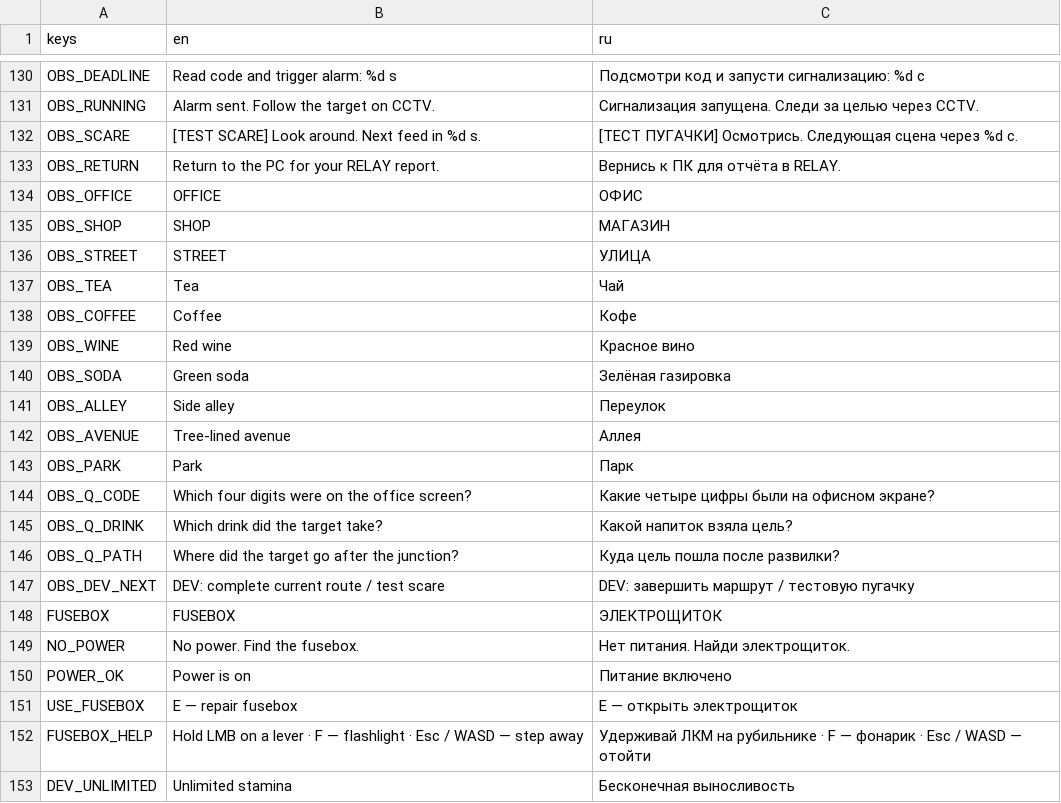
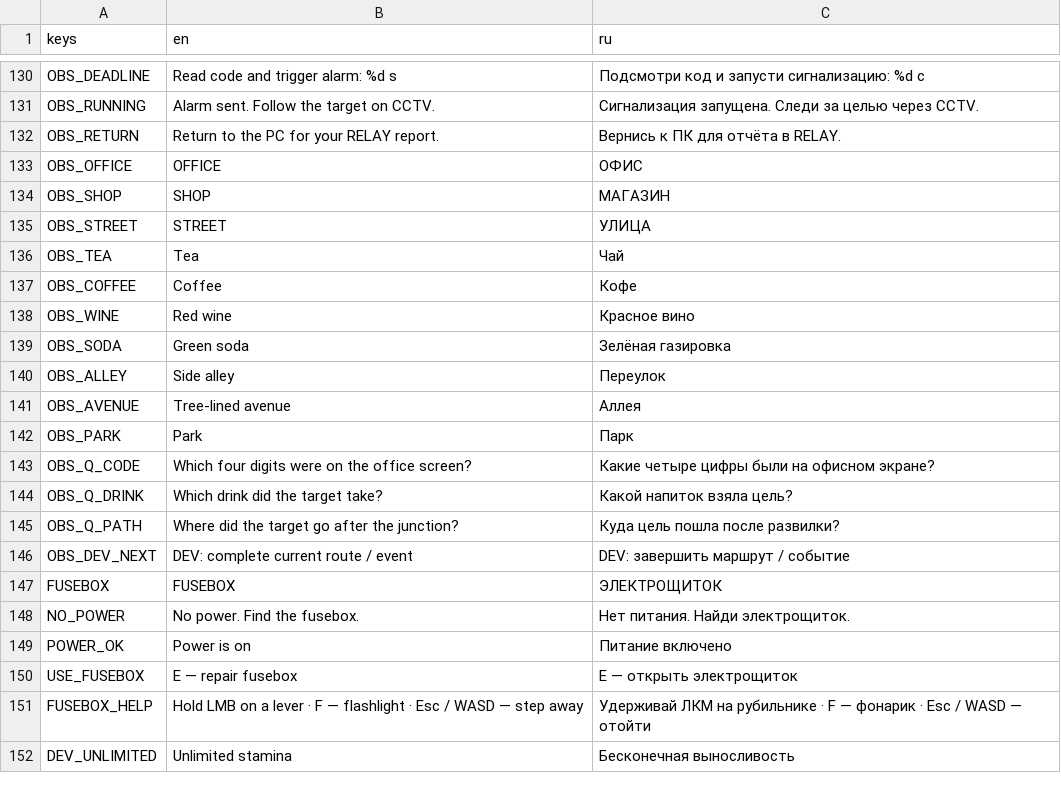
Before and after one commit to likhorada/SibGameJam_Autumn, a CSV file: data/translations/ui.csv, drawn as a sheet; only a part is shown, gaps mark what is left out.

Commit message:
Add context-aware atmosphere event director and remove test scare pause

```diff
--- a/data/translations/ui.csv
+++ b/data/translations/ui.csv
@@ -150,3 +150,2 @@ OBS_DEADLINE,Read code and trigger alarm: %d s,Подсмотри код и за
 OBS_RUNNING,Alarm sent. Follow the target on CCTV.,Сигнализация запущена. Следи за целью через CCTV.
-OBS_SCARE,[TEST SCARE] Look around. Next feed in %d s.,[ТЕСТ ПУГАЧКИ] Осмотрись. Следующая сцена через %d с.
 OBS_RETURN,Return to the PC for your RELAY report.,Вернись к ПК для отчёта в RELAY.
@@ -165,3 +164,3 @@ OBS_Q_DRINK,Which drink did the target take?,Какой напиток взял
 OBS_Q_PATH,Where did the target go after the junction?,Куда цель пошла после развилки?
-OBS_DEV_NEXT,DEV: complete current route / test scare,DEV: завершить маршрут / тестовую пугачку
+OBS_DEV_NEXT,DEV: complete current route / event,DEV: завершить маршрут / событие
 FUSEBOX,FUSEBOX,ЭЛЕКТРОЩИТОК
```
Also changed, not shown: 31 other files.
